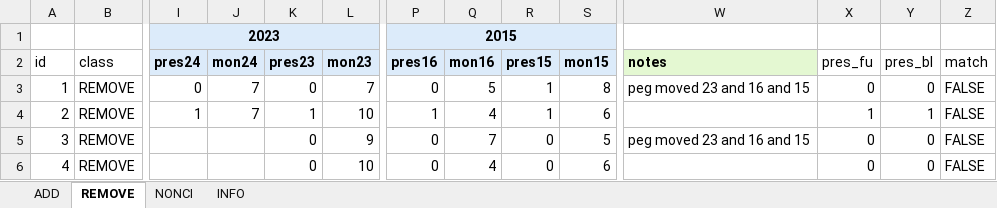
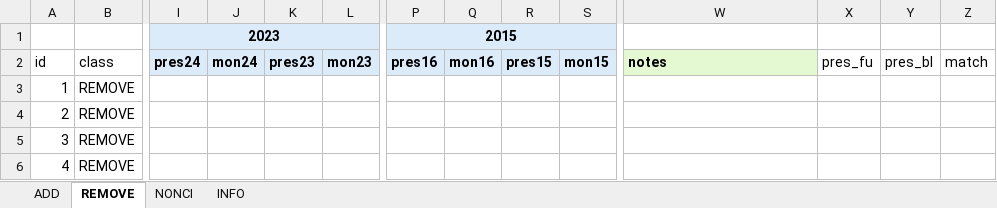
Before and after one commit to eugenividal/eugenividal.github.io, an Excel workbook: slides/active-travel-infras-changes/supplements/barcelona_samples_2015_2023_coder2.xlsx, sheet REMOVE, drawn as a sheet; only a part is shown, gaps mark what is left out; values as stored, in another font and other column widths than the file's, no borders; the diff covers the shown part only; the diff names each change by its address in the sheet, - before the commit and + after, or states it on an @@ line.

```diff
--- a/slides/active-travel-infras-changes/supplements/barcelona_samples_2015_2023_coder2.xlsx (sheet REMOVE)
+++ b/slides/active-travel-infras-changes/supplements/barcelona_samples_2015_2023_coder2.xlsx (sheet REMOVE)
-I3 (pres24): 0
+I3 (pres24): (empty)
-J3:J4 (mon24): 7
+J3:J4 (mon24): (empty)
-K3 (pres23): 0
+K3 (pres23): (empty)
-L3 (mon23): 7
+L3 (mon23): (empty)
-P3 (pres16): 0
+P3 (pres16): (empty)
-Q3 (mon16): 5
+Q3 (mon16): (empty)
-R3:R4 (pres15): 1
+R3:R4 (pres15): (empty)
-S3 (mon15): 8
+S3 (mon15): (empty)
-W3 (notes): peg moved 23 and 16 and 15
+W3 (notes): (empty)
-X3 (pres_fu): 0
+X3 (pres_fu): (empty)
-Y3 (pres_bl): 0
+Y3 (pres_bl): (empty)
-Z3:Z6 (match): FALSE
+Z3:Z6 (match): (empty)
-I4 (pres24): 1
+I4 (pres24): (empty)
-K4 (pres23): 1
+K4 (pres23): (empty)
-L4 (mon23): 10
+L4 (mon23): (empty)
-P4 (pres16): 1
+P4 (pres16): (empty)
-Q4 (mon16): 4
+Q4 (mon16): (empty)
-S4 (mon15): 6
+S4 (mon15): (empty)
-X4 (pres_fu): 1
+X4 (pres_fu): (empty)
-Y4 (pres_bl): 1
+Y4 (pres_bl): (empty)
-K5:K6 (pres23): 0
+K5:K6 (pres23): (empty)
-L5 (mon23): 9
+L5 (mon23): (empty)
-P5:P6 (pres16): 0
+P5:P6 (pres16): (empty)
-Q5 (mon16): 7
+Q5 (mon16): (empty)
-R5:R6 (pres15): 0
+R5:R6 (pres15): (empty)
-S5 (mon15): 5
+S5 (mon15): (empty)
-W5 (notes): peg moved 23 and 16 and 15
+W5 (notes): (empty)
-X5:X6 (pres_fu): 0
+X5:X6 (pres_fu): (empty)
-Y5:Y6 (pres_bl): 0
+Y5:Y6 (pres_bl): (empty)
-L6 (mon23): 10
+L6 (mon23): (empty)
-Q6 (mon16): 4
+Q6 (mon16): (empty)
-S6 (mon15): 6
+S6 (mon15): (empty)
```
Also changed, not shown: 31 edited cells elsewhere in this sheet, sheet ADD, sheet NONCI, slides/active-travel-infras-changes/outputs/barcelona_samples_2015_2023_coder2.xlsx.
